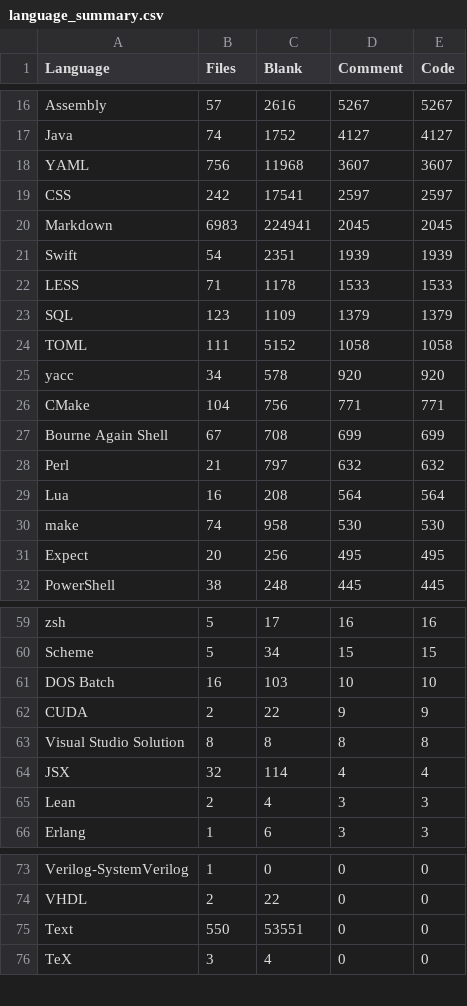
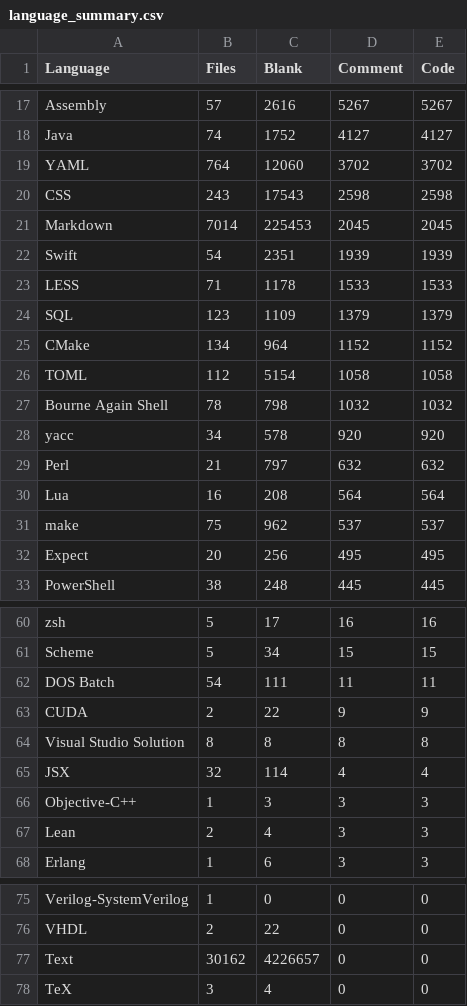
Before and after one commit to mohitmishra786/mohitmishra786, a CSV file: loc_results/language_summary.csv, drawn as a sheet; only a part is shown, gaps mark what is left out; the diff covers the shown part only.

```diff
--- a/loc_results/language_summary.csv
+++ b/loc_results/language_summary.csv
@@ -17,5 +18,5 @@ Assembly,57,2616,5267,5267
 Java,74,1752,4127,4127
-YAML,756,11968,3607,3607
-CSS,242,17541,2597,2597
-Markdown,6983,224941,2045,2045
+YAML,764,12060,3702,3702
+CSS,243,17543,2598,2598
+Markdown,7014,225453,2045,2045
 Swift,54,2351,1939,1939
@@ -23,9 +24,9 @@ LESS,71,1178,1533,1533
 SQL,123,1109,1379,1379
-TOML,111,5152,1058,1058
+CMake,134,964,1152,1152
+TOML,112,5154,1058,1058
+Bourne Again Shell,78,798,1032,1032
 yacc,34,578,920,920
-CMake,104,756,771,771
-Bourne Again Shell,67,708,699,699
 Perl,21,797,632,632
 Lua,16,208,564,564
-make,74,958,530,530
+make,75,962,537,537
 Expect,20,256,495,495
@@ -60,3 +61,3 @@ zsh,5,17,16,16
 Scheme,5,34,15,15
-DOS Batch,16,103,10,10
+DOS Batch,54,111,11,11
 CUDA,2,22,9,9
@@ -64,2 +65,3 @@ Visual Studio Solution,8,8,8,8
 JSX,32,114,4,4
+Objective-C++,1,3,3,3
 Lean,2,4,3,3
@@ -74,3 +76,3 @@ Verilog-SystemVerilog,1,0,0,0
 VHDL,2,22,0,0
-Text,550,53551,0,0
+Text,30162,4226657,0,0
 TeX,3,4,0,0
```
Also changed, not shown: 7 added rows, 6 removed rows and 26 edited cells elsewhere in this file, loc_results/detailed_results.csv, loc_results/repo_summary.csv, 4 other files.
